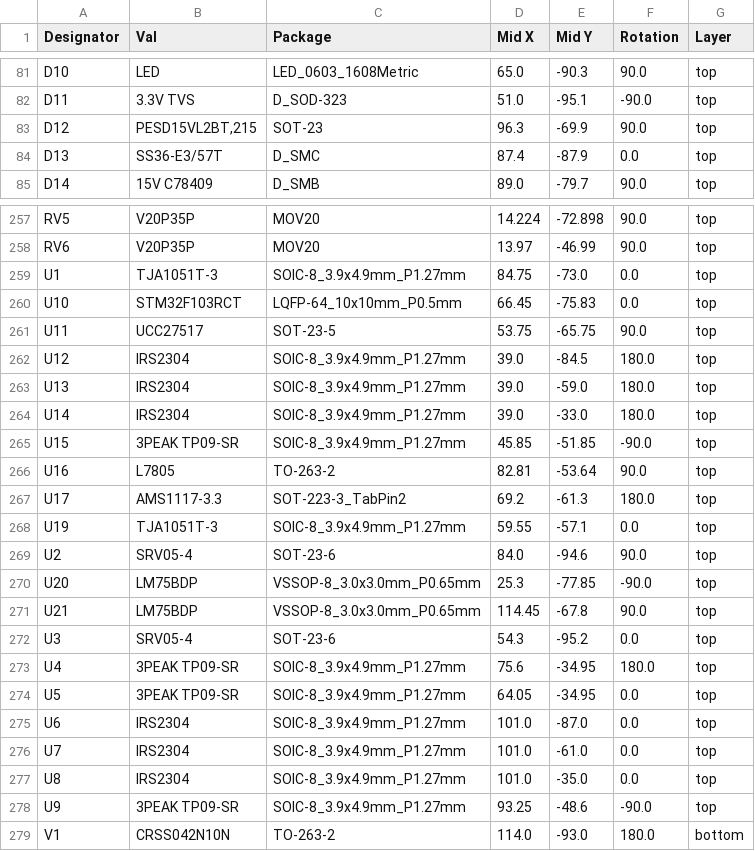
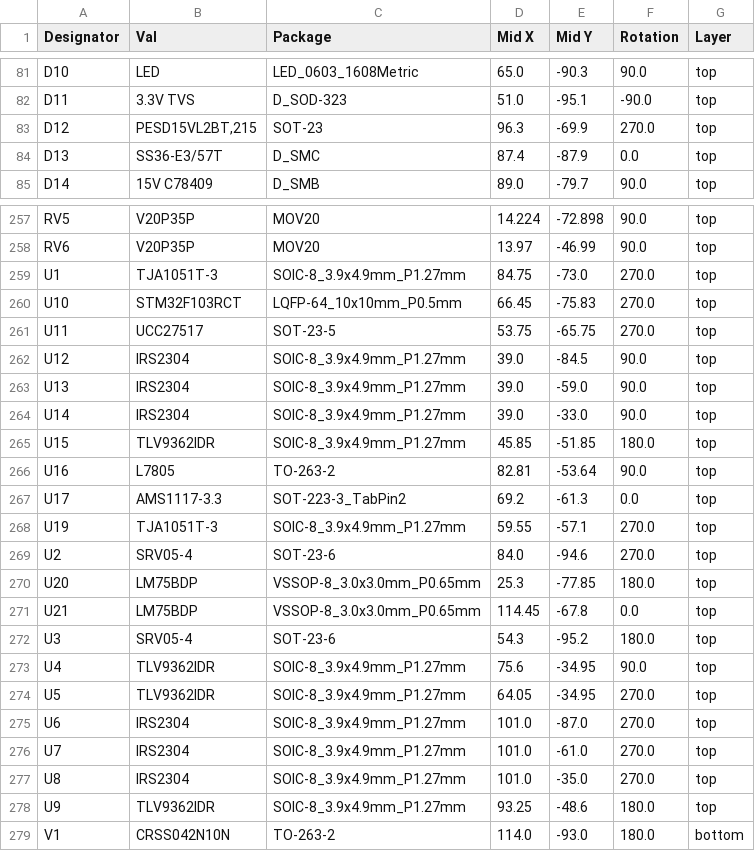
Before and after one commit to bobbycar-graz/Bobbycar-FOC-hardware, a CSV file: jlcpcb/production_files/CPL-Bobbycontroller.csv, drawn as a sheet; only a part is shown, gaps mark what is left out; the diff covers the shown part only.

```diff
--- a/jlcpcb/production_files/CPL-Bobbycontroller.csv
+++ b/jlcpcb/production_files/CPL-Bobbycontroller.csv
@@ -82,3 +82,3 @@ D10,LED,LED_0603_1608Metric,65.0,-90.3,90.0,top
 D11,3.3V TVS,D_SOD-323,51.0,-95.1,-90.0,top
-D12,"PESD15VL2BT,215",SOT-23,96.3,-69.9,90.0,top
+D12,"PESD15VL2BT,215",SOT-23,96.3,-69.9,270.0,top
 D13,SS36-E3/57T,D_SMC,87.4,-87.9,0.0,top
@@ -258,22 +258,22 @@ RV5,V20P35P,MOV20,14.224,-72.898,90.0,top
 RV6,V20P35P,MOV20,13.97,-46.99,90.0,top
-U1,TJA1051T-3,SOIC-8_3.9x4.9mm_P1.27mm,84.75,-73.0,0.0,top
-U10,STM32F103RCT,LQFP-64_10x10mm_P0.5mm,66.45,-75.83,0.0,top
-U11,UCC27517,SOT-23-5,53.75,-65.75,90.0,top
-U12,IRS2304,SOIC-8_3.9x4.9mm_P1.27mm,39.0,-84.5,180.0,top
-U13,IRS2304,SOIC-8_3.9x4.9mm_P1.27mm,39.0,-59.0,180.0,top
-U14,IRS2304,SOIC-8_3.9x4.9mm_P1.27mm,39.0,-33.0,180.0,top
-U15,3PEAK TP09-SR,SOIC-8_3.9x4.9mm_P1.27mm,45.85,-51.85,-90.0,top
+U1,TJA1051T-3,SOIC-8_3.9x4.9mm_P1.27mm,84.75,-73.0,270.0,top
+U10,STM32F103RCT,LQFP-64_10x10mm_P0.5mm,66.45,-75.83,270.0,top
+U11,UCC27517,SOT-23-5,53.75,-65.75,270.0,top
+U12,IRS2304,SOIC-8_3.9x4.9mm_P1.27mm,39.0,-84.5,90.0,top
+U13,IRS2304,SOIC-8_3.9x4.9mm_P1.27mm,39.0,-59.0,90.0,top
+U14,IRS2304,SOIC-8_3.9x4.9mm_P1.27mm,39.0,-33.0,90.0,top
+U15,TLV9362IDR,SOIC-8_3.9x4.9mm_P1.27mm,45.85,-51.85,180.0,top
 U16,L7805,TO-263-2,82.81,-53.64,90.0,top
-U17,AMS1117-3.3,SOT-223-3_TabPin2,69.2,-61.3,180.0,top
-U19,TJA1051T-3,SOIC-8_3.9x4.9mm_P1.27mm,59.55,-57.1,0.0,top
-U2,SRV05-4,SOT-23-6,84.0,-94.6,90.0,top
-U20,LM75BDP,VSSOP-8_3.0x3.0mm_P0.65mm,25.3,-77.85,-90.0,top
-U21,LM75BDP,VSSOP-8_3.0x3.0mm_P0.65mm,114.45,-67.8,90.0,top
-U3,SRV05-4,SOT-23-6,54.3,-95.2,0.0,top
-U4,3PEAK TP09-SR,SOIC-8_3.9x4.9mm_P1.27mm,75.6,-34.95,180.0,top
-U5,3PEAK TP09-SR,SOIC-8_3.9x4.9mm_P1.27mm,64.05,-34.95,0.0,top
-U6,IRS2304,SOIC-8_3.9x4.9mm_P1.27mm,101.0,-87.0,0.0,top
-U7,IRS2304,SOIC-8_3.9x4.9mm_P1.27mm,101.0,-61.0,0.0,top
-U8,IRS2304,SOIC-8_3.9x4.9mm_P1.27mm,101.0,-35.0,0.0,top
-U9,3PEAK TP09-SR,SOIC-8_3.9x4.9mm_P1.27mm,93.25,-48.6,-90.0,top
+U17,AMS1117-3.3,SOT-223-3_TabPin2,69.2,-61.3,0.0,top
+U19,TJA1051T-3,SOIC-8_3.9x4.9mm_P1.27mm,59.55,-57.1,270.0,top
+U2,SRV05-4,SOT-23-6,84.0,-94.6,270.0,top
+U20,LM75BDP,VSSOP-8_3.0x3.0mm_P0.65mm,25.3,-77.85,180.0,top
+U21,LM75BDP,VSSOP-8_3.0x3.0mm_P0.65mm,114.45,-67.8,0.0,top
+U3,SRV05-4,SOT-23-6,54.3,-95.2,180.0,top
+U4,TLV9362IDR,SOIC-8_3.9x4.9mm_P1.27mm,75.6,-34.95,90.0,top
+U5,TLV9362IDR,SOIC-8_3.9x4.9mm_P1.27mm,64.05,-34.95,270.0,top
+U6,IRS2304,SOIC-8_3.9x4.9mm_P1.27mm,101.0,-87.0,270.0,top
+U7,IRS2304,SOIC-8_3.9x4.9mm_P1.27mm,101.0,-61.0,270.0,top
+U8,IRS2304,SOIC-8_3.9x4.9mm_P1.27mm,101.0,-35.0,270.0,top
+U9,TLV9362IDR,SOIC-8_3.9x4.9mm_P1.27mm,93.25,-48.6,180.0,top
 V1,CRSS042N10N,TO-263-2,114.0,-93.0,180.0,bottom
```
Also changed, not shown: 7 edited cells elsewhere in this file, jlcpcb/production_files/BOM-Bobbycontroller.csv, 17 other files.
